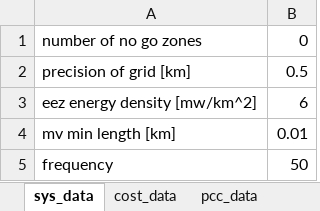
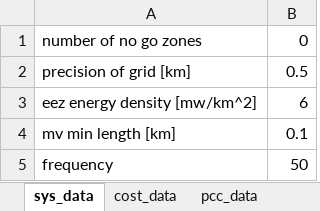
Before and after one commit to sdwhardy/OTZP1.1, an Excel workbook: Zero_size/layout/data.xlsx, sheet sys_data, drawn as a sheet; values as stored, in another font and other column widths than the file's, no borders; the diff names each change by its address in the sheet, - before the commit and + after, or states it on an @@ line.

Commit message:
working branch_moving to check data in other branches. will return

```diff
--- a/Zero_size/layout/data.xlsx (sheet sys_data)
+++ b/Zero_size/layout/data.xlsx (sheet sys_data)
-B4: 0.01
+B4: 0.1
```
Also changed, not shown: sheet owpp_data, sheet pcc_data, 3 other files.
